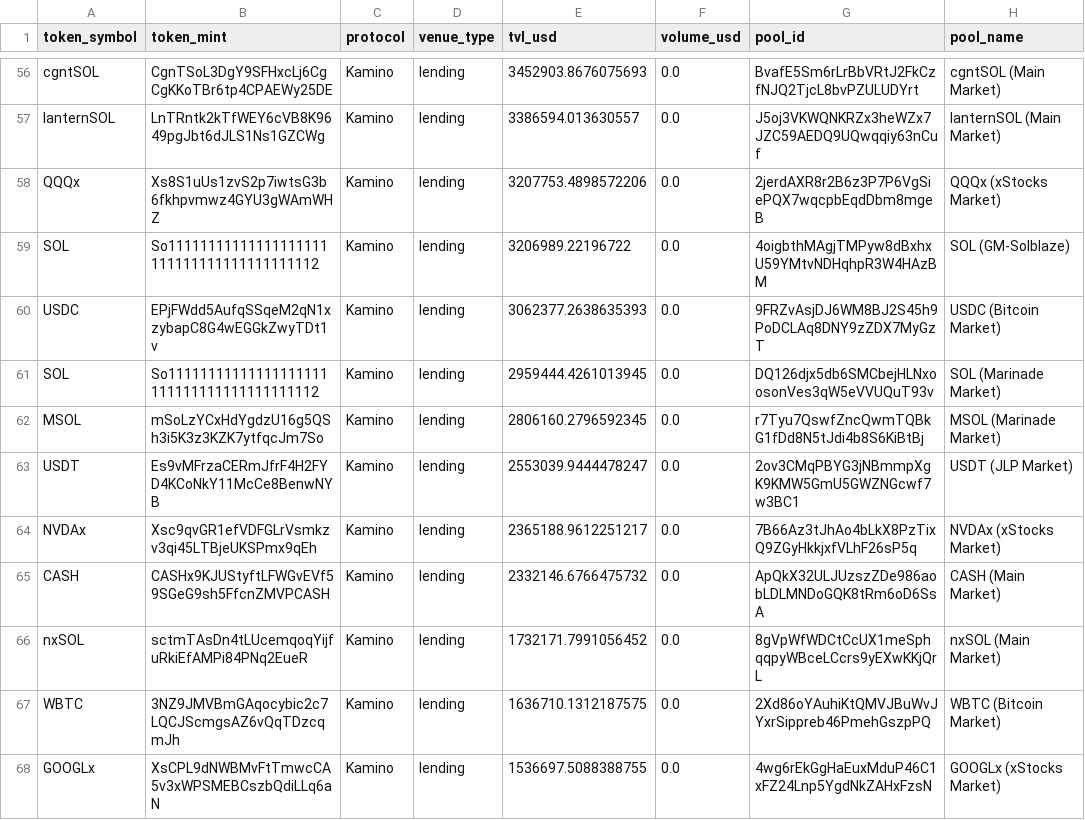
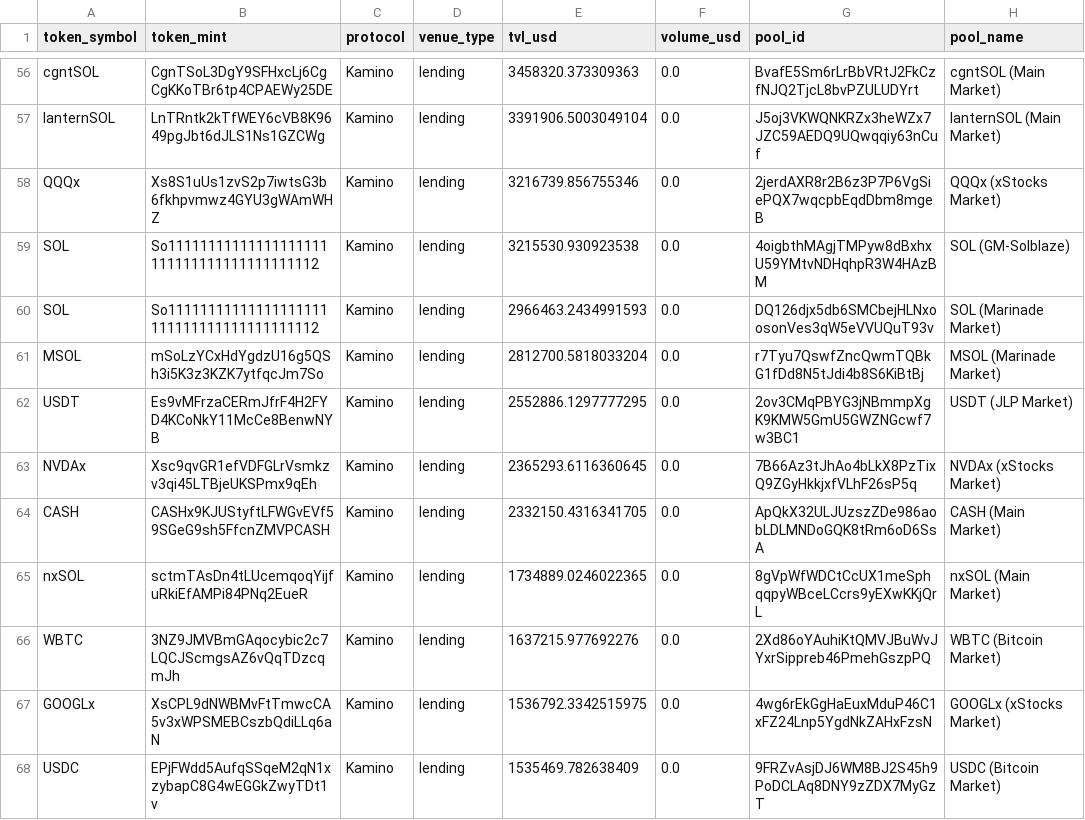
Before and after one commit to 0xNomadAnalyst/pfx, a CSV file: prospect-search/solana/app/output/kamino_reserves.csv, drawn as a sheet; only a part is shown, gaps mark what is left out; removed rows and columns are numbered as before the commit, all else as after; the diff covers the shown part only; the diff names each change by its address in the sheet, - before the commit and + after, or states it on an @@ line.

```diff
--- a/prospect-search/solana/app/output/kamino_reserves.csv
+++ b/prospect-search/solana/app/output/kamino_reserves.csv
-E56 (tvl_usd): 3452903.8676075693
+E56 (tvl_usd): 3458320.373309363
-E57 (tvl_usd): 3386594.013630557
+E57 (tvl_usd): 3391906.5003049104
-E58 (tvl_usd): 3207753.4898572206
+E58 (tvl_usd): 3216739.856755346
-E59 (tvl_usd): 3206989.22196722
+E59 (tvl_usd): 3215530.930923538
-row 60: USDC | EPjFWdd5AufqSSqeM2qN1xzybapC8G4wEGGkZwyTDt1v | Kamino | lending | 3062377.2638635393 | 0.0 | 9FRZvAsjDJ6WM8BJ2S45h9PoDCLAq8DNY9zZDX7MyGzT | USDC (Bitcoin Market)
-E60 (tvl_usd): 2959444.4261013945
+E60 (tvl_usd): 2966463.2434991593
-E61 (tvl_usd): 2806160.2796592345
+E61 (tvl_usd): 2812700.5818033204
-E62 (tvl_usd): 2553039.9444478247
+E62 (tvl_usd): 2552886.1297777295
-E63 (tvl_usd): 2365188.9612251217
+E63 (tvl_usd): 2365293.6116360645
-E64 (tvl_usd): 2332146.6766475732
+E64 (tvl_usd): 2332150.4316341705
-E65 (tvl_usd): 1732171.7991056452
+E65 (tvl_usd): 1734889.0246022365
-E66 (tvl_usd): 1636710.1312187575
+E66 (tvl_usd): 1637215.977692276
-E67 (tvl_usd): 1536697.5088388755
+E67 (tvl_usd): 1536792.3342515975
+row 68: USDC | EPjFWdd5AufqSSqeM2qN1xzybapC8G4wEGGkZwyTDt1v | Kamino | lending | 1535469.782638409 | 0.0 | 9FRZvAsjDJ6WM8BJ2S45h9PoDCLAq8DNY9zZDX7MyGzT | USDC (Bitcoin Market)
```
Also changed, not shown: 3 added rows, 1 removed row and 114 edited cells elsewhere in this file, prospect-search/solana/app/output/exponent_markets.csv, prospect-search/solana/app/output/meteora_tokens.csv, 3 other files.
